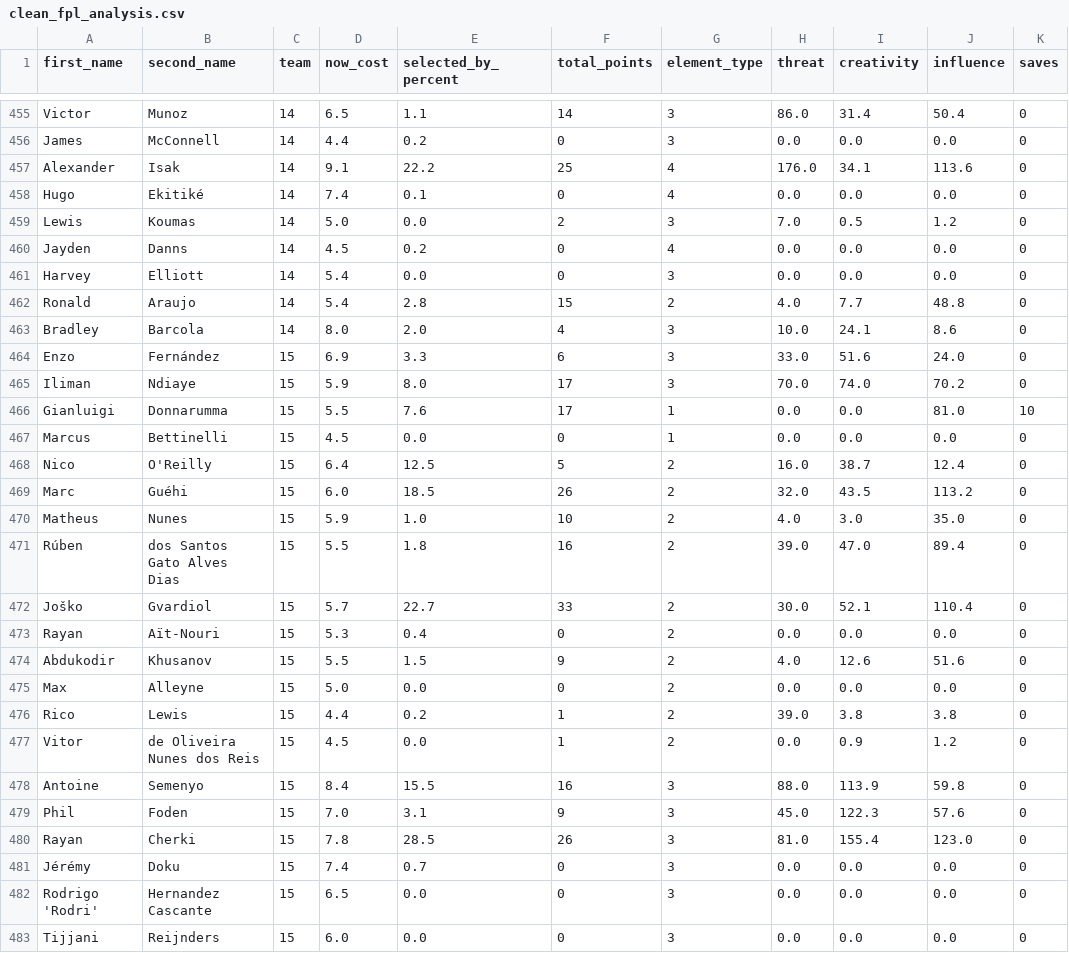
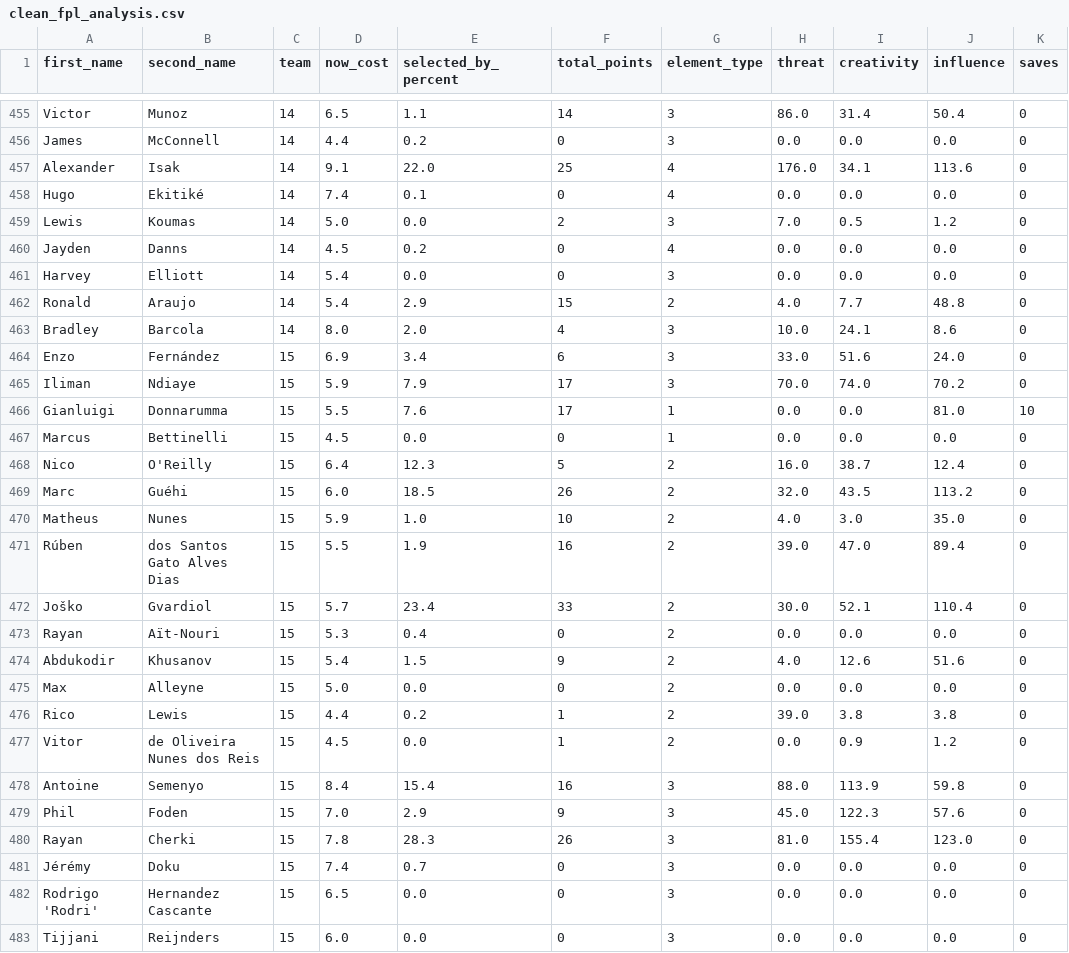
Before and after one commit to magdysayed/Fantasy-Premier-League-FPL-Analytics, a CSV file: clean_fpl_analysis.csv, drawn as a sheet; only a part is shown, gaps mark what is left out; the diff covers the shown part only; the diff names each change by its address in the sheet, - before the commit and + after, or states it on an @@ line.

```diff
--- a/clean_fpl_analysis.csv
+++ b/clean_fpl_analysis.csv
-E457 (selected_by_percent): 22.2
+E457 (selected_by_percent): 22.0
-E462 (selected_by_percent): 2.8
+E462 (selected_by_percent): 2.9
-E464 (selected_by_percent): 3.3
+E464 (selected_by_percent): 3.4
-E465 (selected_by_percent): 8.0
+E465 (selected_by_percent): 7.9
-E468 (selected_by_percent): 12.5
+E468 (selected_by_percent): 12.3
-E471 (selected_by_percent): 1.8
+E471 (selected_by_percent): 1.9
-E472 (selected_by_percent): 22.7
+E472 (selected_by_percent): 23.4
-D474 (now_cost): 5.5
+D474 (now_cost): 5.4
-E478 (selected_by_percent): 15.5
+E478 (selected_by_percent): 15.4
-E479 (selected_by_percent): 3.1
+E479 (selected_by_percent): 2.9
-E480 (selected_by_percent): 28.5
+E480 (selected_by_percent): 28.3
```
Also changed, not shown: 118 edited cells elsewhere in this file.
